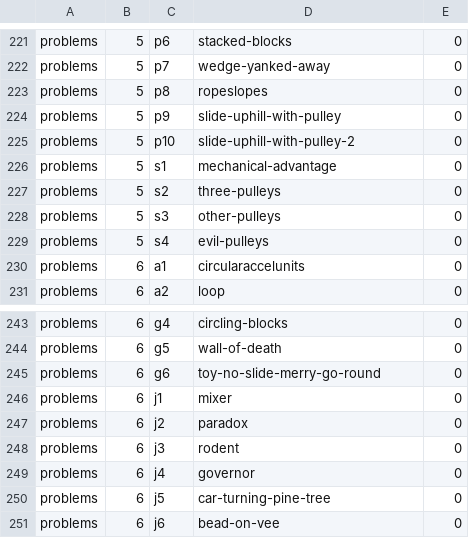
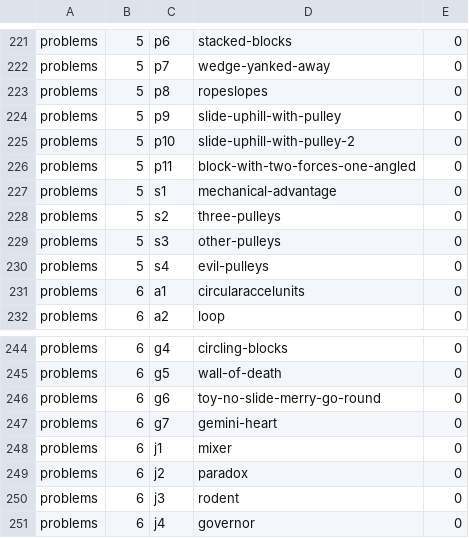
Before and after one commit to bkasel/lm, a CSV file: data/per_book/problems_problems.csv, drawn as a sheet; only a part is shown, gaps mark what is left out; the shorter side is filled out with more unchanged rows; the diff names each change by its address in the sheet, - before the commit and + after, or states it on an @@ line.

```diff
--- a/data/per_book/problems_problems.csv
+++ b/data/per_book/problems_problems.csv
+row 226: problems | 5 | p11 | block-with-two-forces-one-angled | 0
+row 247: problems | 6 | g7 | gemini-heart | 0
```
Also changed, not shown: data/per_book/me_problems.csv, data/problems.csv, 7 other files.
